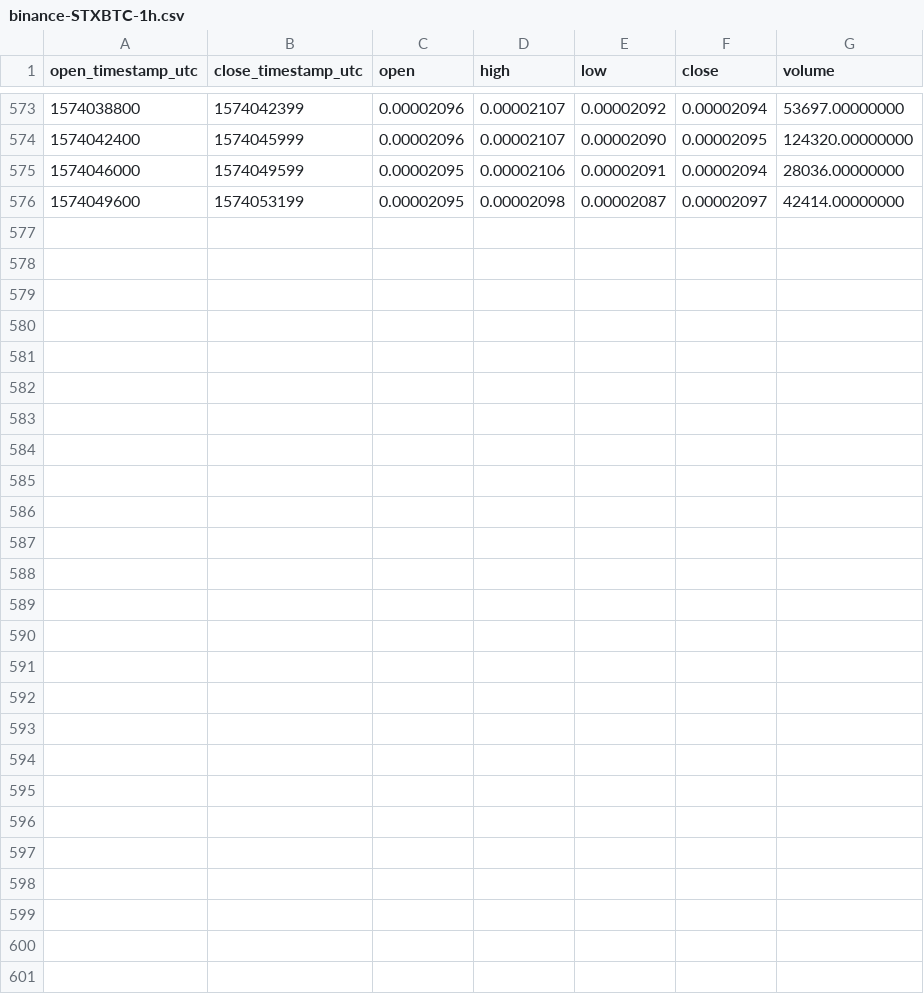
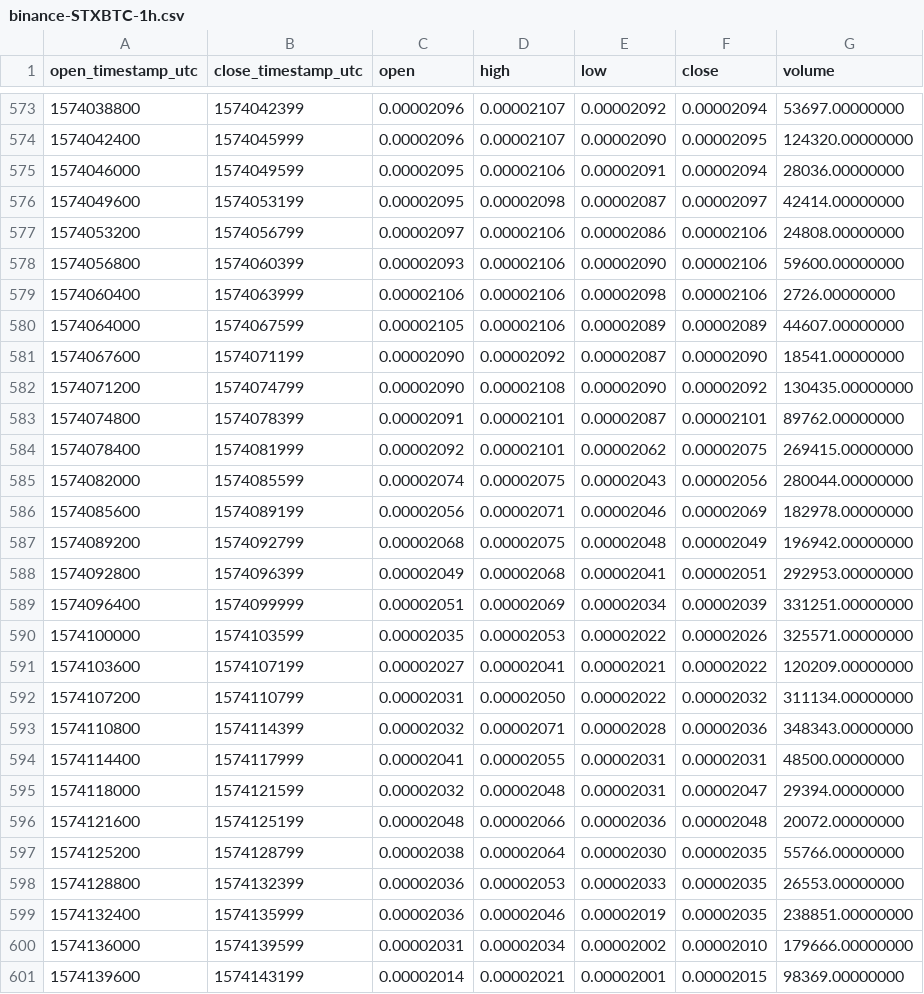
Before and after one commit to cryptobigbro/binance-STXBTC, a CSV file: binance-STXBTC-1h.csv, drawn as a sheet; only a part is shown, gaps mark what is left out; the diff names each change by its address in the sheet, - before the commit and + after, or states it on an @@ line.

Commit message:
Update OHLCV data.

```diff
--- a/binance-STXBTC-1h.csv
+++ b/binance-STXBTC-1h.csv
+row 577: 1574053200 | 1574056799 | 0.00002097 | 0.00002106 | 0.00002086 | 0.00002106 | 24808.00000000
+row 578: 1574056800 | 1574060399 | 0.00002093 | 0.00002106 | 0.00002090 | 0.00002106 | 59600.00000000
+row 579: 1574060400 | 1574063999 | 0.00002106 | 0.00002106 | 0.00002098 | 0.00002106 | 2726.00000000
+row 580: 1574064000 | 1574067599 | 0.00002105 | 0.00002106 | 0.00002089 | 0.00002089 | 44607.00000000
+row 581: 1574067600 | 1574071199 | 0.00002090 | 0.00002092 | 0.00002087 | 0.00002090 | 18541.00000000
+row 582: 1574071200 | 1574074799 | 0.00002090 | 0.00002108 | 0.00002090 | 0.00002092 | 130435.00000000
+row 583: 1574074800 | 1574078399 | 0.00002091 | 0.00002101 | 0.00002087 | 0.00002101 | 89762.00000000
+row 584: 1574078400 | 1574081999 | 0.00002092 | 0.00002101 | 0.00002062 | 0.00002075 | 269415.00000000
+row 585: 1574082000 | 1574085599 | 0.00002074 | 0.00002075 | 0.00002043 | 0.00002056 | 280044.00000000
+row 586: 1574085600 | 1574089199 | 0.00002056 | 0.00002071 | 0.00002046 | 0.00002069 | 182978.00000000
+row 587: 1574089200 | 1574092799 | 0.00002068 | 0.00002075 | 0.00002048 | 0.00002049 | 196942.00000000
+row 588: 1574092800 | 1574096399 | 0.00002049 | 0.00002068 | 0.00002041 | 0.00002051 | 292953.00000000
+row 589: 1574096400 | 1574099999 | 0.00002051 | 0.00002069 | 0.00002034 | 0.00002039 | 331251.00000000
+row 590: 1574100000 | 1574103599 | 0.00002035 | 0.00002053 | 0.00002022 | 0.00002026 | 325571.00000000
+row 591: 1574103600 | 1574107199 | 0.00002027 | 0.00002041 | 0.00002021 | 0.00002022 | 120209.00000000
+row 592: 1574107200 | 1574110799 | 0.00002031 | 0.00002050 | 0.00002022 | 0.00002032 | 311134.00000000
+row 593: 1574110800 | 1574114399 | 0.00002032 | 0.00002071 | 0.00002028 | 0.00002036 | 348343.00000000
+row 594: 1574114400 | 1574117999 | 0.00002041 | 0.00002055 | 0.00002031 | 0.00002031 | 48500.00000000
+row 595: 1574118000 | 1574121599 | 0.00002032 | 0.00002048 | 0.00002031 | 0.00002047 | 29394.00000000
+row 596: 1574121600 | 1574125199 | 0.00002048 | 0.00002066 | 0.00002036 | 0.00002048 | 20072.00000000
+row 597: 1574125200 | 1574128799 | 0.00002038 | 0.00002064 | 0.00002030 | 0.00002035 | 55766.00000000
+row 598: 1574128800 | 1574132399 | 0.00002036 | 0.00002053 | 0.00002033 | 0.00002035 | 26553.00000000
+row 599: 1574132400 | 1574135999 | 0.00002036 | 0.00002046 | 0.00002019 | 0.00002035 | 238851.00000000
+row 600: 1574136000 | 1574139599 | 0.00002031 | 0.00002034 | 0.00002002 | 0.00002010 | 179666.00000000
+row 601: 1574139600 | 1574143199 | 0.00002014 | 0.00002021 | 0.00002001 | 0.00002015 | 98369.00000000
```
Also changed, not shown: binance-STXBTC-1d.csv, 1 other file.
